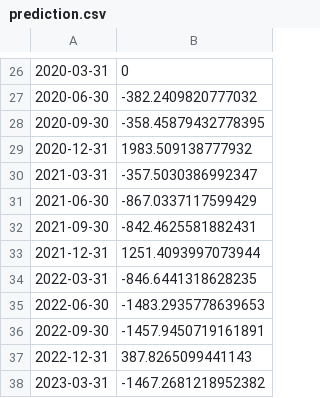
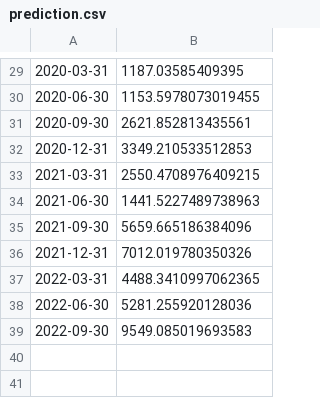
Before and after one commit to agnesvam/Income-Forecast-module, a CSV file: prediction.csv, drawn as a sheet; only a part is shown, gaps mark what is left out; the diff covers the shown part only.

```diff
--- a/prediction.csv
+++ b/prediction.csv
@@ -26,13 +29,11 @@
-2020-03-31,0
-2020-06-30,-382.2409820777032
-2020-09-30,-358.45879432778395
-2020-12-31,1983.509138777932
-2021-03-31,-357.5030386992347
-2021-06-30,-867.0337117599429
-2021-09-30,-842.4625581882431
-2021-12-31,1251.4093997073944
-2022-03-31,-846.6441318628235
-2022-06-30,-1483.2935778639653
-2022-09-30,-1457.9450719161891
-2022-12-31,387.8265099441143
-2023-03-31,-1467.2681218952382
+2020-03-31,1187.03585409395
+2020-06-30,1153.5978073019455
+2020-09-30,2621.852813435561
+2020-12-31,3349.210533512853
+2021-03-31,2550.4708976409215
+2021-06-30,1441.5227489738963
+2021-09-30,5659.665186384096
+2021-12-31,7012.019780350326
+2022-03-31,4488.3410997062365
+2022-06-30,5281.255920128036
+2022-09-30,9549.085019693583
```
Also changed, not shown: 3 added rows and 25 edited cells elsewhere in this file, 7 other files.
